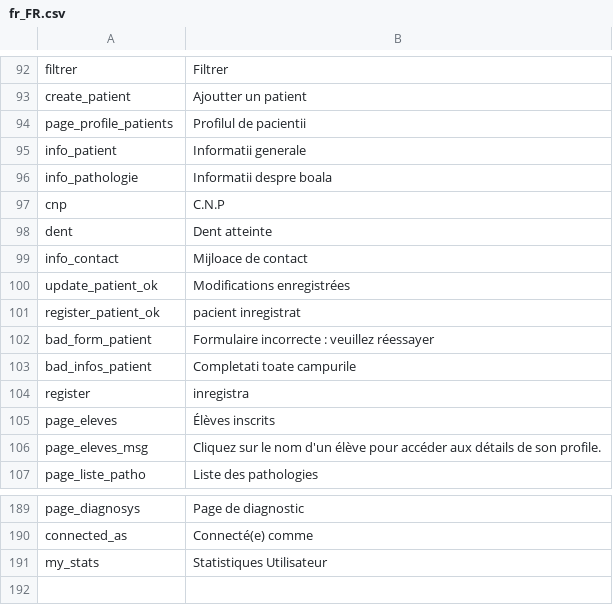
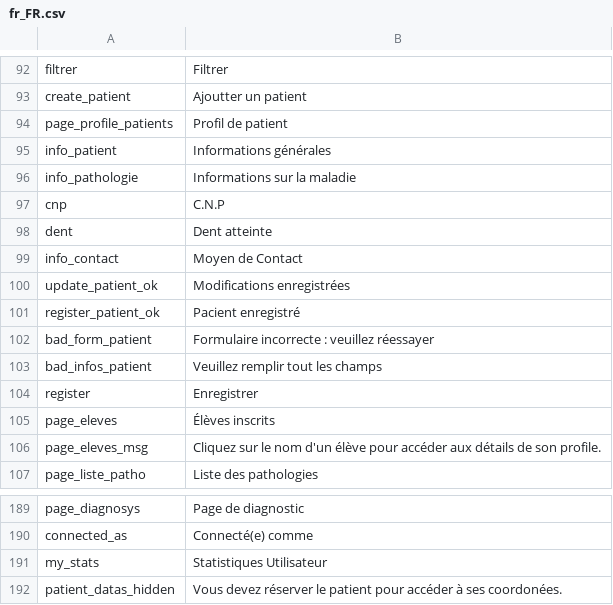
Before and after one commit to jabossu/Eledentary, a CSV file: langues/fr_FR.csv, drawn as a sheet; only a part is shown, gaps mark what is left out.

Commit message:
FEATURE : Contact infos are now hidden to users until reservation

```diff
--- a/langues/fr_FR.csv
+++ b/langues/fr_FR.csv
@@ -93,13 +93,13 @@ filtrer;Filtrer
 create_patient;"Ajoutter un patient"
-page_profile_patients;"Profilul de pacientii"
-info_patient;"Informatii generale"
-info_pathologie;"Informatii despre boala"
+page_profile_patients;"Profil de patient"
+info_patient;"Informations générales"
+info_pathologie;"Informations sur la maladie"
 cnp;C.N.P
 dent;"Dent atteinte"
-info_contact;"Mijloace de contact"
+info_contact;"Moyen de Contact"
 update_patient_ok;"Modifications enregistrées"
-register_patient_ok;"pacient inregistrat"
+register_patient_ok;"Pacient enregistré"
 bad_form_patient;"Formulaire incorrecte : veuillez réessayer"
-bad_infos_patient;"Completati toate campurile"
-register;inregistra
+bad_infos_patient;"Veuillez remplir tout les champs"
+register;Enregistrer
 page_eleves;"Élèves inscrits"
@@ -191 +191,2 @@ connected_as;"Connecté(e) comme"
 my_stats;"Statistiques Utilisateur"
+patient_datas_hidden;"Vous devez réserver le patient pour accéder à ses coordonées."
```
Also changed, not shown: 5 other files.
